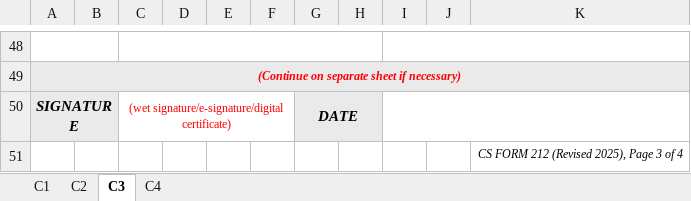
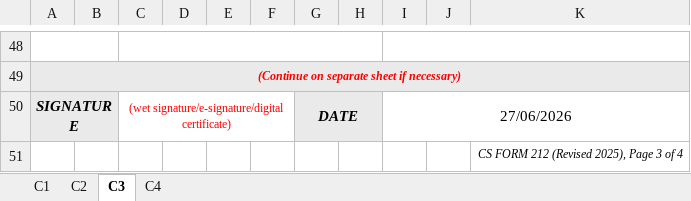
Before and after one commit to jesteradduru/hris, an Excel workbook: storage/PDS.xlsx, sheet C3, drawn as a sheet; only a part is shown, gaps mark what is left out; values as stored, in another font and other column widths than the file's, no borders; the diff names each change by its address in the sheet, - before the commit and + after, or states it on an @@ line.

```diff
--- a/storage/PDS.xlsx (sheet C3)
+++ b/storage/PDS.xlsx (sheet C3)
-I50: (empty)
+I50: 27/06/2026
```
Also changed, not shown: sheet C1, sheet C2, sheet C4, 7 other files.
